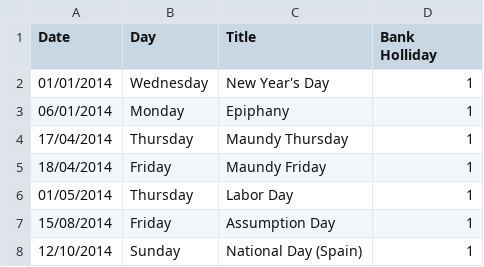
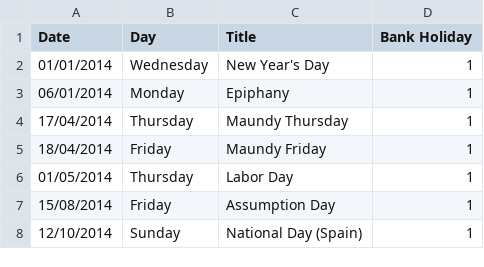
Before and after one commit to FernandoRodriguezP/DailyMarketPriceForecast, a CSV file: Bank_Holidays/Data/Bank_Hollidays.csv, drawn as a sheet; only a part is shown.

Commit message:
Update Bank_Hollidays.csv

```diff
--- a/Bank_Holidays/Data/Bank_Hollidays.csv
+++ b/Bank_Holidays/Data/Bank_Hollidays.csv
@@ -1,2 +1,2 @@
-Date;Day;Title;Bank Holliday
+Date;Day;Title;Bank Holiday
 01/01/2014;Wednesday;New Year's Day;1
```
